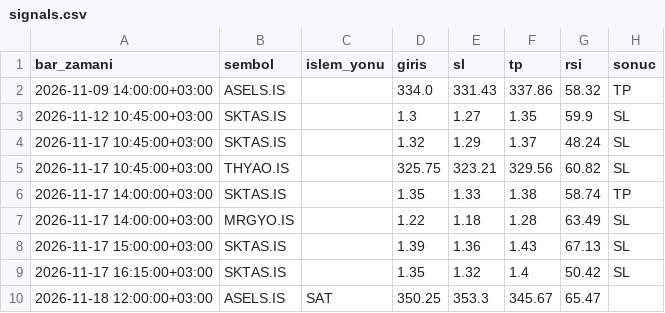
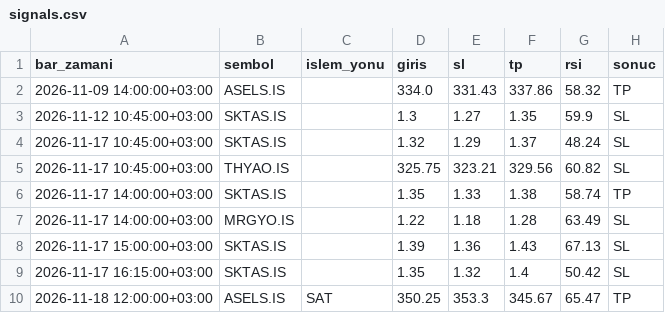
Before and after one commit to sbsdesen-boop/borsa-bot, a CSV file: signals.csv, drawn as a sheet.

Commit message:
sinyal logu güncellendi

```diff
--- a/signals.csv
+++ b/signals.csv
@@ -9,2 +9,2 @@ bar_zamani,sembol,islem_yonu,giris,sl,tp,rsi,sonuc
 2026-11-17 16:15:00+03:00,SKTAS.IS,,1.35,1.32,1.4,50.42,SL
-2026-11-18 12:00:00+03:00,ASELS.IS,SAT,350.25,353.3,345.67,65.47,
+2026-11-18 12:00:00+03:00,ASELS.IS,SAT,350.25,353.3,345.67,65.47,TP
```
